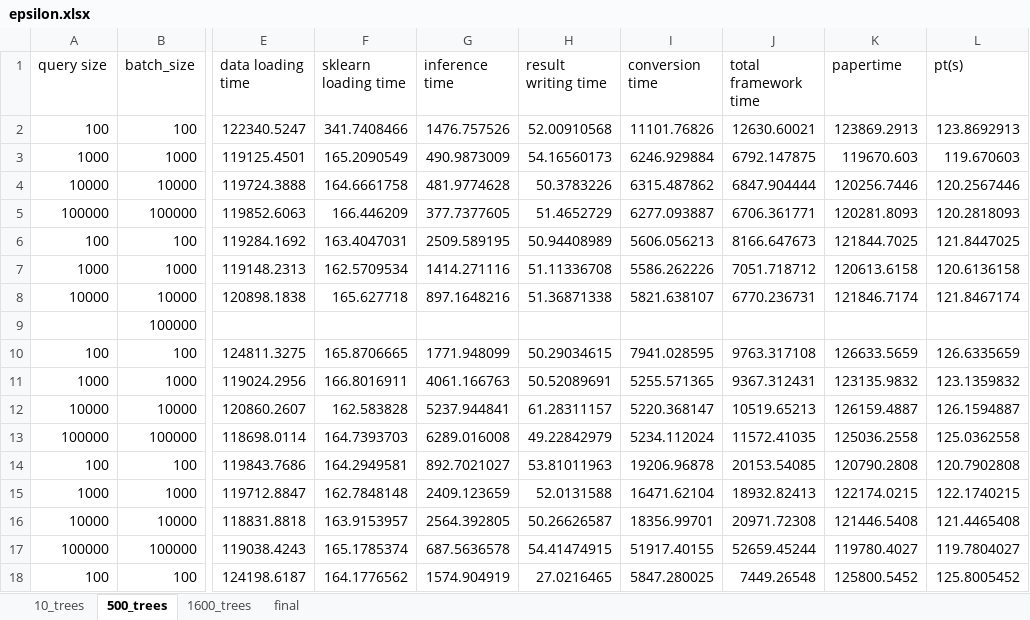
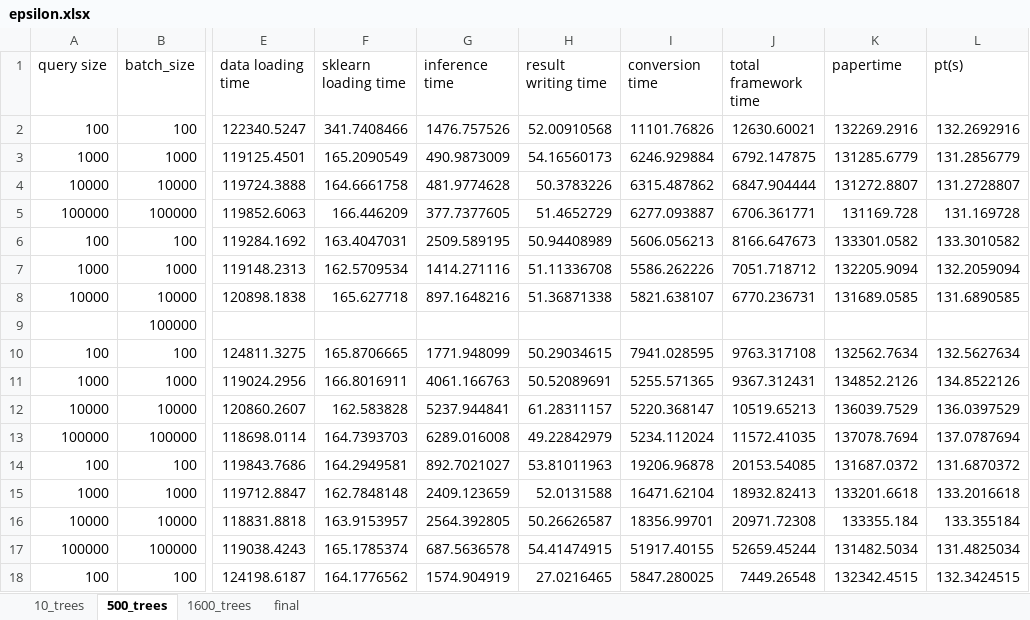
Before and after one commit to asu-cactus/netsdb, an Excel workbook: model-inference/decisionTree/experiments/gpu_results/epsilon/epsilon.xlsx, sheet 500_trees, drawn as a sheet; only a part is shown, gaps mark what is left out; values as stored, in another font and other column widths than the file's, no borders; conditional formats not drawn; the diff covers the shown part only; the diff names each change by its address in the sheet, - before the commit and + after, or states it on an @@ line.

```diff
--- a/model-inference/decisionTree/experiments/gpu_results/epsilon/epsilon.xlsx (sheet 500_trees)
+++ b/model-inference/decisionTree/experiments/gpu_results/epsilon/epsilon.xlsx (sheet 500_trees)
-K2 (papertime): 123869.2913
+K2 (papertime): 132269.2916
-L2 (pt(s)): 123.8692913
+L2 (pt(s)): 132.2692916
-K3 (papertime): 119670.603
+K3 (papertime): 131285.6779
-L3 (pt(s)): 119.670603
+L3 (pt(s)): 131.2856779
-K4 (papertime): 120256.7446
+K4 (papertime): 131272.8807
-L4 (pt(s)): 120.2567446
+L4 (pt(s)): 131.2728807
-K5 (papertime): 120281.8093
+K5 (papertime): 131169.728
-L5 (pt(s)): 120.2818093
+L5 (pt(s)): 131.169728
-K6 (papertime): 121844.7025
+K6 (papertime): 133301.0582
-L6 (pt(s)): 121.8447025
+L6 (pt(s)): 133.3010582
-K7 (papertime): 120613.6158
+K7 (papertime): 132205.9094
-L7 (pt(s)): 120.6136158
+L7 (pt(s)): 132.2059094
-K8 (papertime): 121846.7174
+K8 (papertime): 131689.0585
-L8 (pt(s)): 121.8467174
+L8 (pt(s)): 131.6890585
-K10 (papertime): 126633.5659
+K10 (papertime): 132562.7634
-L10 (pt(s)): 126.6335659
+L10 (pt(s)): 132.5627634
-K11 (papertime): 123135.9832
+K11 (papertime): 134852.2126
-L11 (pt(s)): 123.1359832
+L11 (pt(s)): 134.8522126
-K12 (papertime): 126159.4887
+K12 (papertime): 136039.7529
-L12 (pt(s)): 126.1594887
+L12 (pt(s)): 136.0397529
-K13 (papertime): 125036.2558
+K13 (papertime): 137078.7694
-L13 (pt(s)): 125.0362558
+L13 (pt(s)): 137.0787694
-K14 (papertime): 120790.2808
+K14 (papertime): 131687.0372
-L14 (pt(s)): 120.7902808
+L14 (pt(s)): 131.6870372
-K15 (papertime): 122174.0215
+K15 (papertime): 133201.6618
-L15 (pt(s)): 122.1740215
+L15 (pt(s)): 133.2016618
-K16 (papertime): 121446.5408
+K16 (papertime): 133355.184
-L16 (pt(s)): 121.4465408
+L16 (pt(s)): 133.355184
-K17 (papertime): 119780.4027
+K17 (papertime): 131482.5034
-L17 (pt(s)): 119.7804027
+L17 (pt(s)): 131.4825034
-K18 (papertime): 125800.5452
+K18 (papertime): 132342.4515
-L18 (pt(s)): 125.8005452
+L18 (pt(s)): 132.3424515
```
Also changed, not shown: 2 added rows and 90 edited cells elsewhere in this sheet, sheet 10_trees, sheet 1600_trees, sheet final, charts or pictures, model-inference/decisionTree/experiments/gpu_results/airline_classification/airline.xlsx, model-inference/decisionTree/experiments/gpu_results/bosch/bosch.xlsx, 3 other files.
